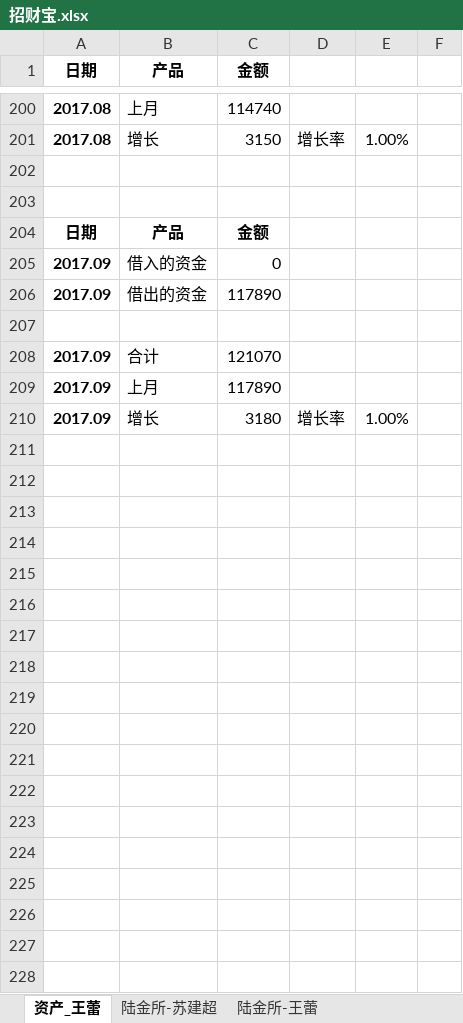
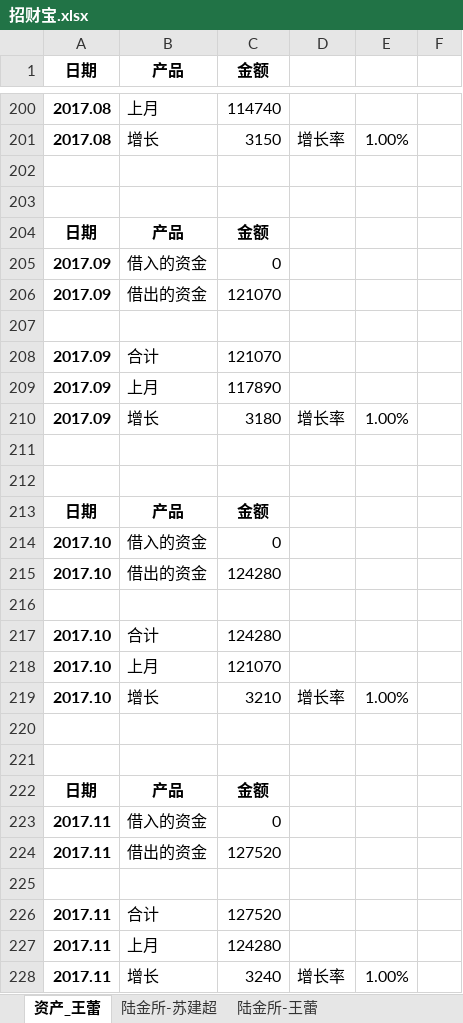
Before and after one commit to cnmud/wRayaBareru4ACatrephaDRAbECuMawA, an Excel workbook: 我的家/招财宝.xlsx, sheet 资产_王蕾, drawn as a sheet; only a part is shown, gaps mark what is left out; values as stored, in another font and other column widths than the file's, no borders; the diff names each change by its address in the sheet, - before the commit and + after, or states it on an @@ line.

```diff
--- a/我的家/招财宝.xlsx (sheet 资产_王蕾)
+++ b/我的家/招财宝.xlsx (sheet 资产_王蕾)
-C206 (金额): 117890
+C206 (金额): 121070
+row 211: (empty)
+row 212: (empty)
+row 213: 日期 | 产品 | 金额
+row 214: 2017.10 | 借入的资金 | 0
+row 215: 2017.10 | 借出的资金 | 124280
+row 216: (empty)
+row 217: 2017.10 | 合计 | 124280
+row 218: 2017.10 | 上月 | 121070
+row 219: 2017.10 | 增长 | 3210 | 增长率 | 1.00%
+row 220: (empty)
+row 221: (empty)
+row 222: 日期 | 产品 | 金额
+row 223: 2017.11 | 借入的资金 | 0
+row 224: 2017.11 | 借出的资金 | 127520
+row 225: (empty)
+row 226: 2017.11 | 合计 | 127520
+row 227: 2017.11 | 上月 | 124280
+row 228: 2017.11 | 增长 | 3240 | 增长率 | 1.00%
```
Also changed, not shown: formulas that keep their value, 我的家/公积金.xlsx, 3 other files.
